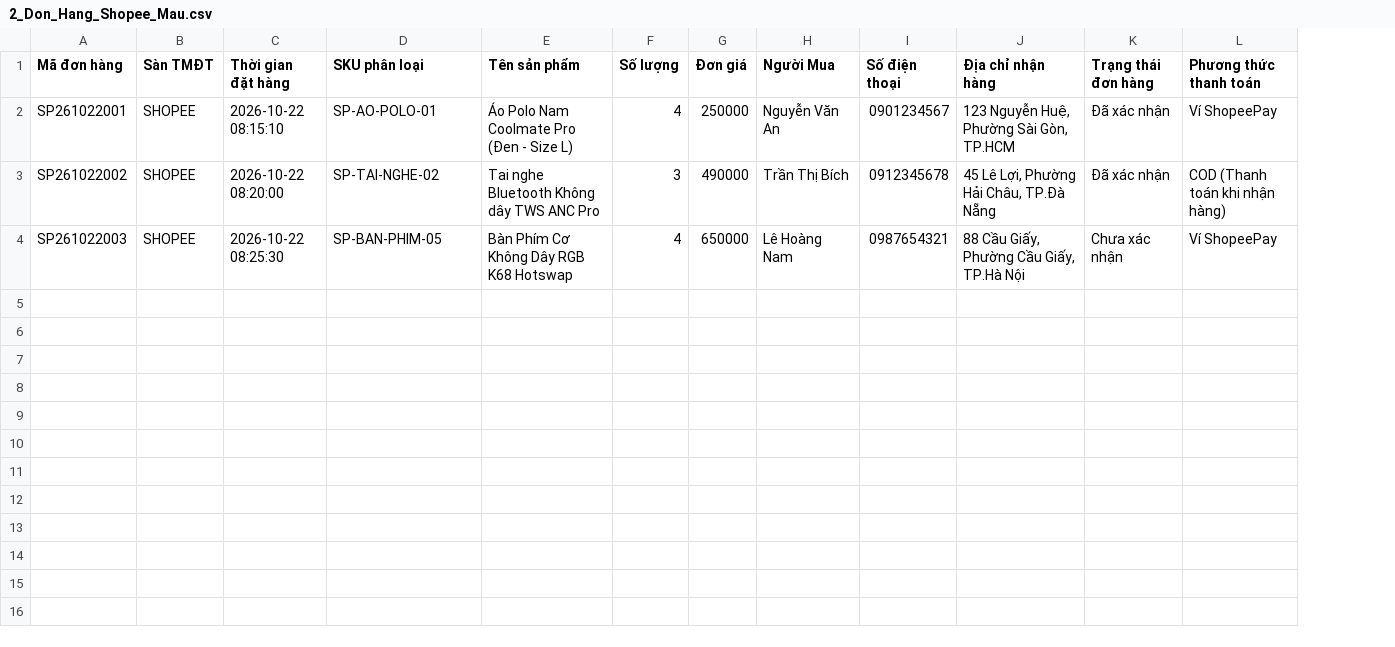
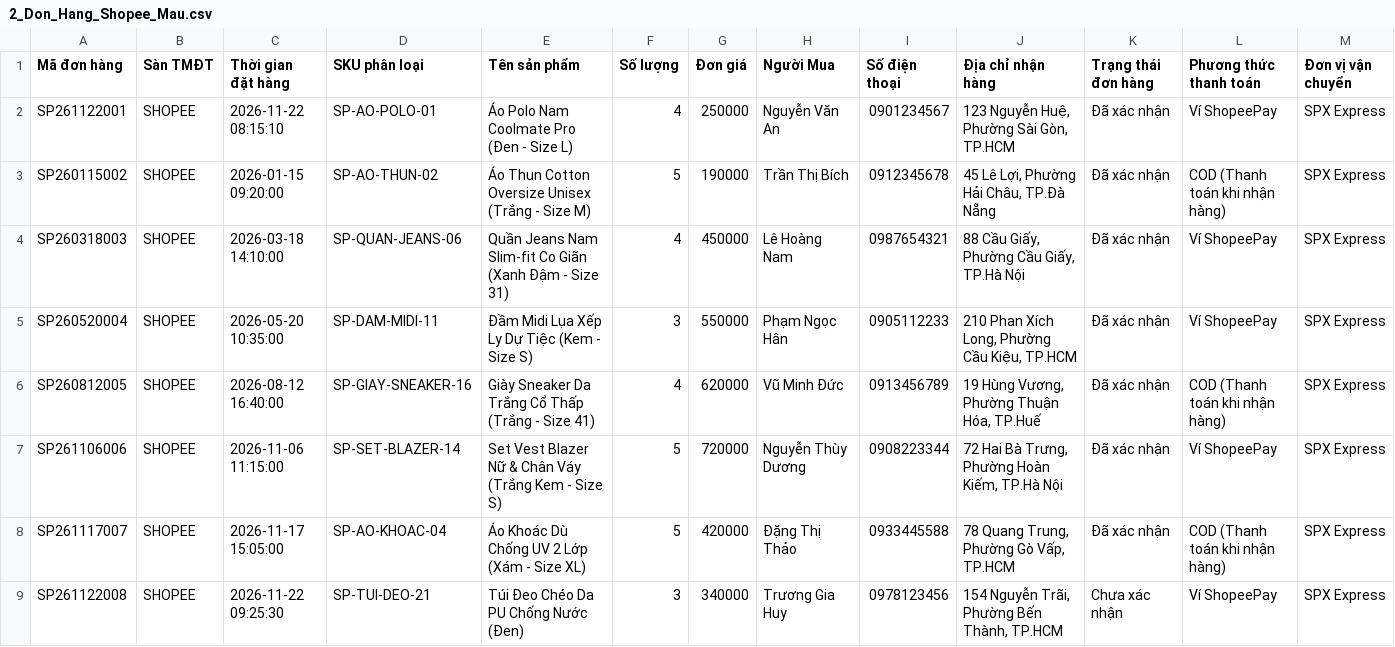
Before and after one commit to ptitminhtrung/odoms, a CSV file: 01_ODOMS_WEB_APP/du_lieu_mau_excel/2_Don_Hang_Shopee_Mau.csv, drawn as a sheet; the diff names each change by its address in the sheet, - before the commit and + after, or states it on an @@ line.

```diff
--- a/01_ODOMS_WEB_APP/du_lieu_mau_excel/2_Don_Hang_Shopee_Mau.csv
+++ b/01_ODOMS_WEB_APP/du_lieu_mau_excel/2_Don_Hang_Shopee_Mau.csv
+column M (Đơn vị vận chuyển), rows 2-4: all SPX Express
-A2 (Mã đơn hàng): SP261022001
+A2 (Mã đơn hàng): SP261122001
-C2 (Thời gian đặt hàng): 2026-10-22 08:15:10
+C2 (Thời gian đặt hàng): 2026-11-22 08:15:10
-A3 (Mã đơn hàng): SP261022002
+A3 (Mã đơn hàng): SP260115002
-C3 (Thời gian đặt hàng): 2026-10-22 08:20:00
+C3 (Thời gian đặt hàng): 2026-01-15 09:20:00
-D3 (SKU phân loại): SP-TAI-NGHE-02
+D3 (SKU phân loại): SP-AO-THUN-02
-E3 (Tên sản phẩm): Tai nghe Bluetooth Không dây TWS ANC Pro
+E3 (Tên sản phẩm): Áo Thun Cotton Oversize Unisex (Trắng - Size M)
-F3 (Số lượng): 3
+F3 (Số lượng): 5
-G3 (Đơn giá): 490000
+G3 (Đơn giá): 190000
-A4 (Mã đơn hàng): SP261022003
+A4 (Mã đơn hàng): SP260318003
-C4 (Thời gian đặt hàng): 2026-10-22 08:25:30
+C4 (Thời gian đặt hàng): 2026-03-18 14:10:00
-D4 (SKU phân loại): SP-BAN-PHIM-05
+D4 (SKU phân loại): SP-QUAN-JEANS-06
-E4 (Tên sản phẩm): Bàn Phím Cơ Không Dây RGB K68 Hotswap
+E4 (Tên sản phẩm): Quần Jeans Nam Slim-fit Co Giãn (Xanh Đậm - Size 31)
-G4 (Đơn giá): 650000
+G4 (Đơn giá): 450000
-K4 (Trạng thái đơn hàng): Chưa xác nhận
+K4 (Trạng thái đơn hàng): Đã xác nhận
+row 5: SP260520004 | SHOPEE | 2026-05-20 10:35:00 | SP-DAM-MIDI-11 | Đầm Midi Lụa Xếp Ly Dự Tiệc (Kem - Size S) | 3 | 550000 | Phạm Ngọc Hân | 0905112233 | 210 Phan Xích Long, Phường Cầu Kiệu, TP.HCM | Đã xác nhận | Ví ShopeePay | SPX Express
+row 6: SP260812005 | SHOPEE | 2026-08-12 16:40:00 | SP-GIAY-SNEAKER-16 | Giày Sneaker Da Trắng Cổ Thấp (Trắng - Size 41) | 4 | 620000 | Vũ Minh Đức | 0913456789 | 19 Hùng Vương, Phường Thuận Hóa, TP.Huế | Đã xác nhận | COD (Thanh toán khi nhận hàng) | SPX Express
+row 7: SP261106006 | SHOPEE | 2026-11-06 11:15:00 | SP-SET-BLAZER-14 | Set Vest Blazer Nữ & Chân Váy (Trắng Kem - Size S) | 5 | 720000 | Nguyễn Thùy Dương | 0908223344 | 72 Hai Bà Trưng, Phường Hoàn Kiếm, TP.Hà Nội | Đã xác nhận | Ví ShopeePay | SPX Express
+row 8: SP261117007 | SHOPEE | 2026-11-17 15:05:00 | SP-AO-KHOAC-04 | Áo Khoác Dù Chống UV 2 Lớp (Xám - Size XL) | 5 | 420000 | Đặng Thị Thảo | 0933445588 | 78 Quang Trung, Phường Gò Vấp, TP.HCM | Đã xác nhận | COD (Thanh toán khi nhận hàng) | SPX Express
+row 9: SP261122008 | SHOPEE | 2026-11-22 09:25:30 | SP-TUI-DEO-21 | Túi Đeo Chéo Da PU Chống Nước (Đen) | 3 | 340000 | Trương Gia Huy | 0978123456 | 154 Nguyễn Trãi, Phường Bến Thành, TP.HCM | Chưa xác nhận | Ví ShopeePay | SPX Express
```
Also changed, not shown: 01_ODOMS_WEB_APP/du_lieu_mau_excel/1_Bang_Gom_Don_Da_Kenh_Tong_Hop.csv, 01_ODOMS_WEB_APP/du_lieu_mau_excel/3_Don_Hang_TikTokShop_Mau.csv, 18 other files.
